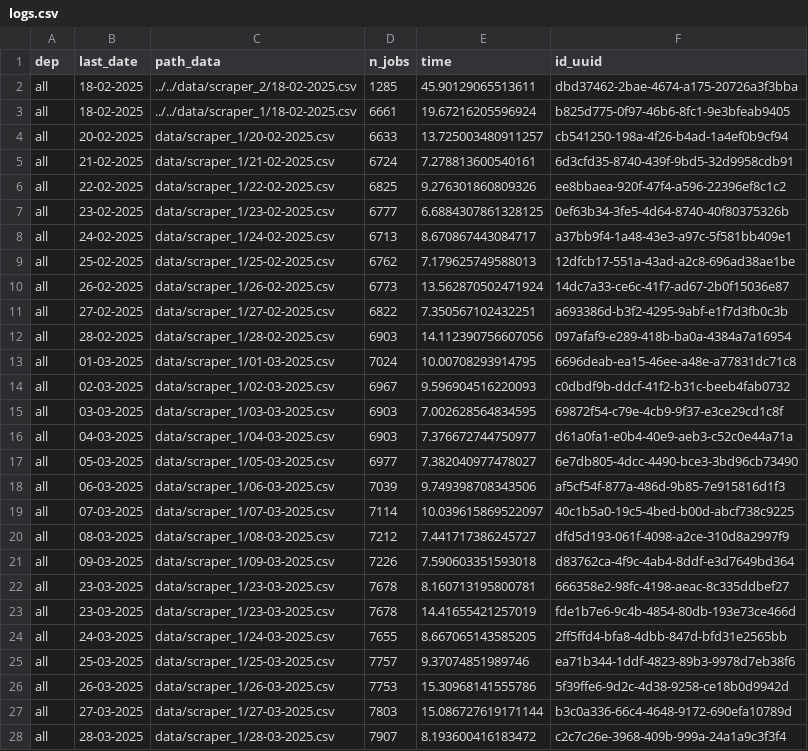
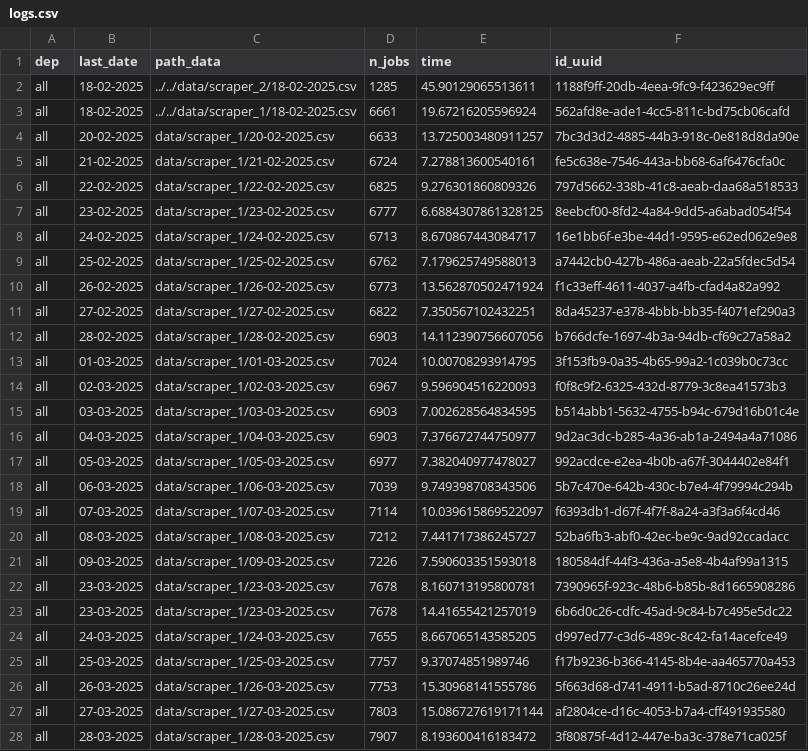
Before and after one commit to CJ2901/extract_empleos, a CSV file: scrapers/scraper_1/logs/logs.csv, drawn as a sheet; only a part is shown; the diff covers the shown part only.

```diff
--- a/scrapers/scraper_1/logs/logs.csv
+++ b/scrapers/scraper_1/logs/logs.csv
@@ -1,28 +1,28 @@
 dep,last_date,path_data,n_jobs,time,id_uuid
-all,18-02-2025,../../data/scraper_2/18-02-2025.csv,1285,45.90129065513611,dbd37462-2bae-4674-a175-20726a3f3bba
-all,18-02-2025,../../data/scraper_1/18-02-2025.csv,6661,19.67216205596924,b825d775-0f97-46b6-8fc1-9e3bfeab9405
-all,20-02-2025,data/scraper_1/20-02-2025.csv,6633,13.725003480911257,cb541250-198a-4f26-b4ad-1a4ef0b9cf94
-all,21-02-2025,data/scraper_1/21-02-2025.csv,6724,7.278813600540161,6d3cfd35-8740-439f-9bd5-32d9958cdb91
-all,22-02-2025,data/scraper_1/22-02-2025.csv,6825,9.276301860809326,ee8bbaea-920f-47f4-a596-22396ef8c1c2
-all,23-02-2025,data/scraper_1/23-02-2025.csv,6777,6.6884307861328125,0ef63b34-3fe5-4d64-8740-40f80375326b
-all,24-02-2025,data/scraper_1/24-02-2025.csv,6713,8.670867443084717,a37bb9f4-1a48-43e3-a97c-5f581bb409e1
-all,25-02-2025,data/scraper_1/25-02-2025.csv,6762,7.179625749588013,12dfcb17-551a-43ad-a2c8-696ad38ae1be
-all,26-02-2025,data/scraper_1/26-02-2025.csv,6773,13.562870502471924,14dc7a33-ce6c-41f7-ad67-2b0f15036e87
-all,27-02-2025,data/scraper_1/27-02-2025.csv,6822,7.350567102432251,a693386d-b3f2-4295-9abf-e1f7d3fb0c3b
-all,28-02-2025,data/scraper_1/28-02-2025.csv,6903,14.112390756607056,097afaf9-e289-418b-ba0a-4384a7a16954
-all,01-03-2025,data/scraper_1/01-03-2025.csv,7024,10.00708293914795,6696deab-ea15-46ee-a48e-a77831dc71c8
-all,02-03-2025,data/scraper_1/02-03-2025.csv,6967,9.596904516220093,c0dbdf9b-ddcf-41f2-b31c-beeb4fab0732
-all,03-03-2025,data/scraper_1/03-03-2025.csv,6903,7.002628564834595,69872f54-c79e-4cb9-9f37-e3ce29cd1c8f
-all,04-03-2025,data/scraper_1/04-03-2025.csv,6903,7.376672744750977,d61a0fa1-e0b4-40e9-aeb3-c52c0e44a71a
-all,05-03-2025,data/scraper_1/05-03-2025.csv,6977,7.382040977478027,6e7db805-4dcc-4490-bce3-3bd96cb73490
-all,06-03-2025,data/scraper_1/06-03-2025.csv,7039,9.749398708343506,af5cf54f-877a-486d-9b85-7e915816d1f3
-all,07-03-2025,data/scraper_1/07-03-2025.csv,7114,10.039615869522097,40c1b5a0-19c5-4bed-b00d-abcf738c9225
-all,08-03-2025,data/scraper_1/08-03-2025.csv,7212,7.441717386245727,dfd5d193-061f-4098-a2ce-310d8a2997f9
-all,09-03-2025,data/scraper_1/09-03-2025.csv,7226,7.590603351593018,d83762ca-4f9c-4ab4-8ddf-e3d7649bd364
-all,23-03-2025,data/scraper_1/23-03-2025.csv,7678,8.160713195800781,666358e2-98fc-4198-aeac-8c335ddbef27
-all,23-03-2025,data/scraper_1/23-03-2025.csv,7678,14.41655421257019,fde1b7e6-9c4b-4854-80db-193e73ce466d
-all,24-03-2025,data/scraper_1/24-03-2025.csv,7655,8.667065143585205,2ff5ffd4-bfa8-4dbb-847d-bfd31e2565bb
-all,25-03-2025,data/scraper_1/25-03-2025.csv,7757,9.37074851989746,ea71b344-1ddf-4823-89b3-9978d7eb38f6
-all,26-03-2025,data/scraper_1/26-03-2025.csv,7753,15.30968141555786,5f39ffe6-9d2c-4d38-9258-ce18b0d9942d
-all,27-03-2025,data/scraper_1/27-03-2025.csv,7803,15.086727619171144,b3c0a336-66c4-4648-9172-690efa10789d
-all,28-03-2025,data/scraper_1/28-03-2025.csv,7907,8.193600416183472,c2c7c26e-3968-409b-999a-24a1a9c3f3f4
+all,18-02-2025,../../data/scraper_2/18-02-2025.csv,1285,45.90129065513611,1188f9ff-20db-4eea-9fc9-f423629ec9ff
+all,18-02-2025,../../data/scraper_1/18-02-2025.csv,6661,19.67216205596924,562afd8e-ade1-4cc5-811c-bd75cb06cafd
+all,20-02-2025,data/scraper_1/20-02-2025.csv,6633,13.725003480911257,7bc3d3d2-4885-44b3-918c-0e818d8da90e
+all,21-02-2025,data/scraper_1/21-02-2025.csv,6724,7.278813600540161,fe5c638e-7546-443a-bb68-6af6476cfa0c
+all,22-02-2025,data/scraper_1/22-02-2025.csv,6825,9.276301860809326,797d5662-338b-41c8-aeab-daa68a518533
+all,23-02-2025,data/scraper_1/23-02-2025.csv,6777,6.6884307861328125,8eebcf00-8fd2-4a84-9dd5-a6abad054f54
+all,24-02-2025,data/scraper_1/24-02-2025.csv,6713,8.670867443084717,16e1bb6f-e3be-44d1-9595-e62ed062e9e8
+all,25-02-2025,data/scraper_1/25-02-2025.csv,6762,7.179625749588013,a7442cb0-427b-486a-aeab-22a5fdec5d54
+all,26-02-2025,data/scraper_1/26-02-2025.csv,6773,13.562870502471924,f1c33eff-4611-4037-a4fb-cfad4a82a992
+all,27-02-2025,data/scraper_1/27-02-2025.csv,6822,7.350567102432251,8da45237-e378-4bbb-bb35-f4071ef290a3
+all,28-02-2025,data/scraper_1/28-02-2025.csv,6903,14.112390756607056,b766dcfe-1697-4b3a-94db-cf69c27a58a2
+all,01-03-2025,data/scraper_1/01-03-2025.csv,7024,10.00708293914795,3f153fb9-0a35-4b65-99a2-1c039b0c73cc
+all,02-03-2025,data/scraper_1/02-03-2025.csv,6967,9.596904516220093,f0f8c9f2-6325-432d-8779-3c8ea41573b3
+all,03-03-2025,data/scraper_1/03-03-2025.csv,6903,7.002628564834595,b514abb1-5632-4755-b94c-679d16b01c4e
+all,04-03-2025,data/scraper_1/04-03-2025.csv,6903,7.376672744750977,9d2ac3dc-b285-4a36-ab1a-2494a4a71086
+all,05-03-2025,data/scraper_1/05-03-2025.csv,6977,7.382040977478027,992acdce-e2ea-4b0b-a67f-3044402e84f1
+all,06-03-2025,data/scraper_1/06-03-2025.csv,7039,9.749398708343506,5b7c470e-642b-430c-b7e4-4f79994c294b
+all,07-03-2025,data/scraper_1/07-03-2025.csv,7114,10.039615869522097,f6393db1-d67f-4f7f-8a24-a3f3a6f4cd46
+all,08-03-2025,data/scraper_1/08-03-2025.csv,7212,7.441717386245727,52ba6fb3-abf0-42ec-be9c-9ad92ccadacc
+all,09-03-2025,data/scraper_1/09-03-2025.csv,7226,7.590603351593018,180584df-44f3-436a-a5e8-4b4af99a1315
+all,23-03-2025,data/scraper_1/23-03-2025.csv,7678,8.160713195800781,7390965f-923c-48b6-b85b-8d1665908286
+all,23-03-2025,data/scraper_1/23-03-2025.csv,7678,14.41655421257019,6b6d0c26-cdfc-45ad-9c84-b7c495e5dc22
+all,24-03-2025,data/scraper_1/24-03-2025.csv,7655,8.667065143585205,d997ed77-c3d6-489c-8c42-fa14acefce49
+all,25-03-2025,data/scraper_1/25-03-2025.csv,7757,9.37074851989746,f17b9236-b366-4145-8b4e-aa465770a453
+all,26-03-2025,data/scraper_1/26-03-2025.csv,7753,15.30968141555786,5f663d68-d741-4911-b5ad-8710c26ee24d
+all,27-03-2025,data/scraper_1/27-03-2025.csv,7803,15.086727619171144,af2804ce-d16c-4053-b7a4-cff491935580
+all,28-03-2025,data/scraper_1/28-03-2025.csv,7907,8.193600416183472,3f80875f-4d12-447e-ba3c-378e71ca025f
```
Also changed, not shown: 1 added row and 23 edited cells elsewhere in this file, 1 other file.
